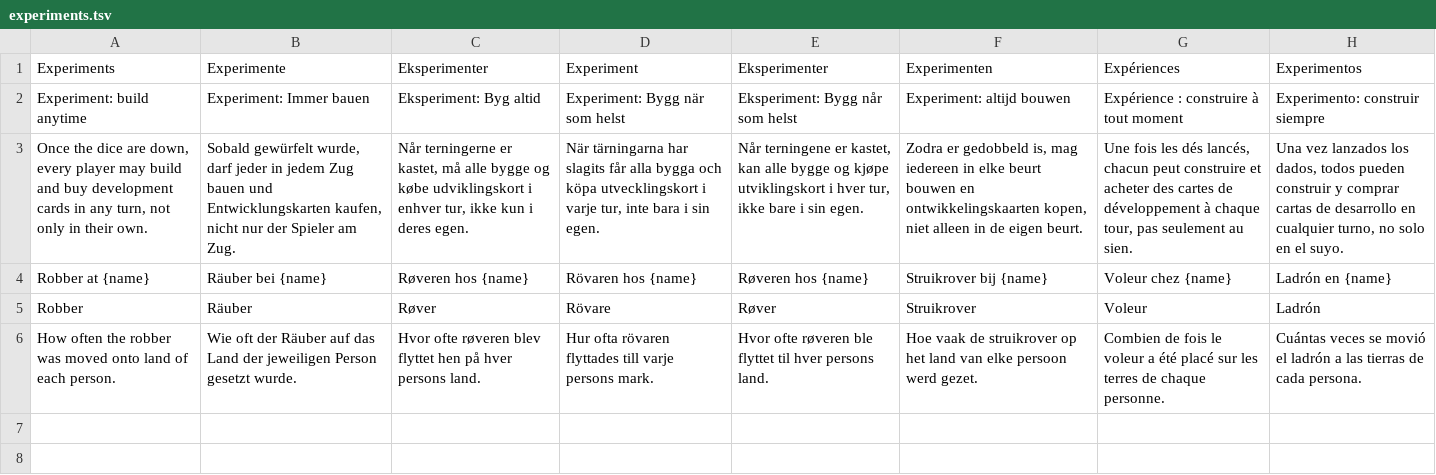
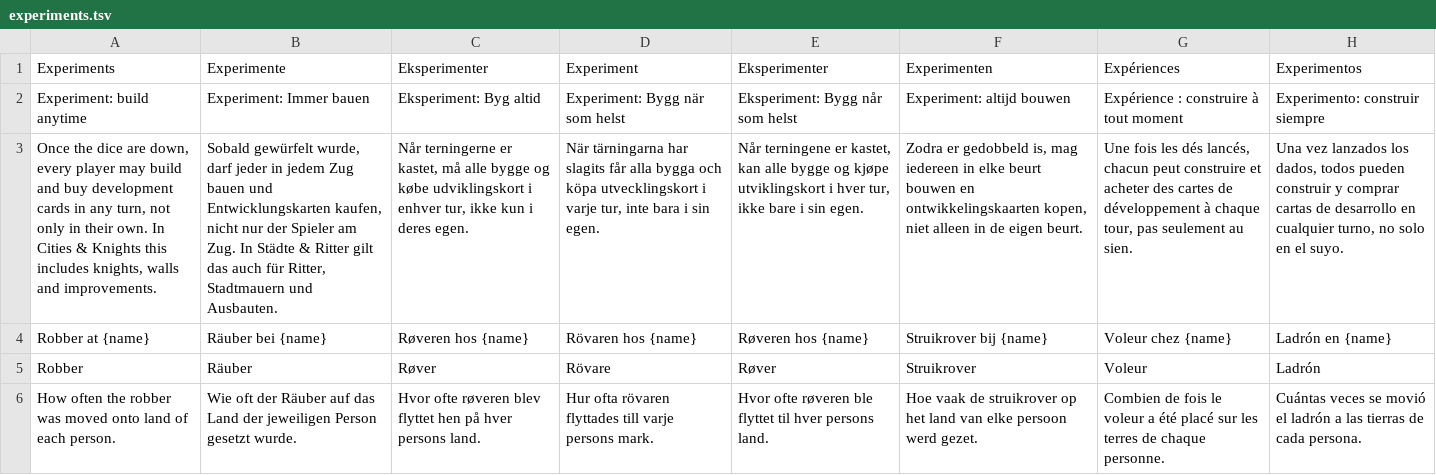
Before and after one commit to subpv/catan, a TSV file: broch/public/js/lang/games/experiments.tsv, drawn as a sheet; only a part is shown; the diff names each change by its address in the sheet, - before the commit and + after, or states it on an @@ line.

```diff
--- a/broch/public/js/lang/games/experiments.tsv
+++ b/broch/public/js/lang/games/experiments.tsv
-A3 (Experiments): …their own.
+A3 (Experiments): …their own. In Cities & Knights this includes knights, walls and improvements.
-B3 (Experimente): …am Zug.
+B3 (Experimente): …am Zug. In Städte & Ritter gilt das auch für Ritter, Stadtmauern und Ausbauten.
```
Also changed, not shown: 22 other files.
